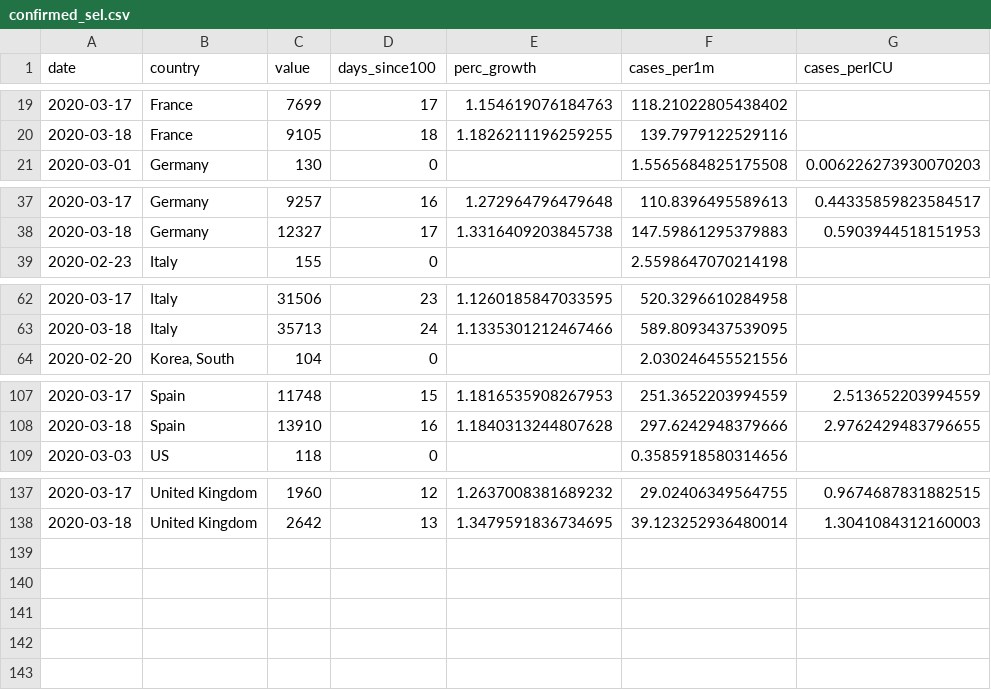
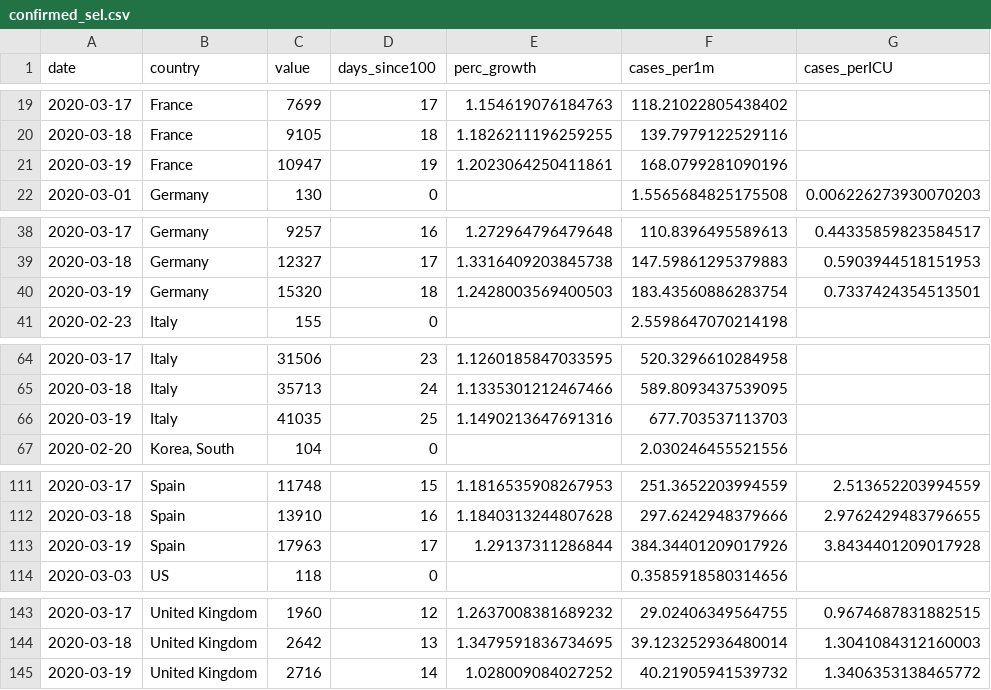
Before and after one commit to maxthemillion/Covid-19, a CSV file: data/confirmed_sel.csv, drawn as a sheet; only a part is shown, gaps mark what is left out; the diff covers the shown part only; the diff names each change by its address in the sheet, - before the commit and + after, or states it on an @@ line.

```diff
--- a/data/confirmed_sel.csv
+++ b/data/confirmed_sel.csv
+row 21: 2020-03-19 | France | 10947 | 19 | 1.2023064250411861 | 168.0799281090196
+row 40: 2020-03-19 | Germany | 15320 | 18 | 1.2428003569400503 | 183.43560886283754 | 0.7337424354513501
+row 66: 2020-03-19 | Italy | 41035 | 25 | 1.1490213647691316 | 677.703537113703
+row 113: 2020-03-19 | Spain | 17963 | 17 | 1.29137311286844 | 384.34401209017926 | 3.8434401209017928
+row 145: 2020-03-19 | United Kingdom | 2716 | 14 | 1.028009084027252 | 40.21905941539732 | 1.3406353138465772
```
Also changed, not shown: 2 added rows elsewhere in this file, data/deaths_sel.csv, 10 other files.
